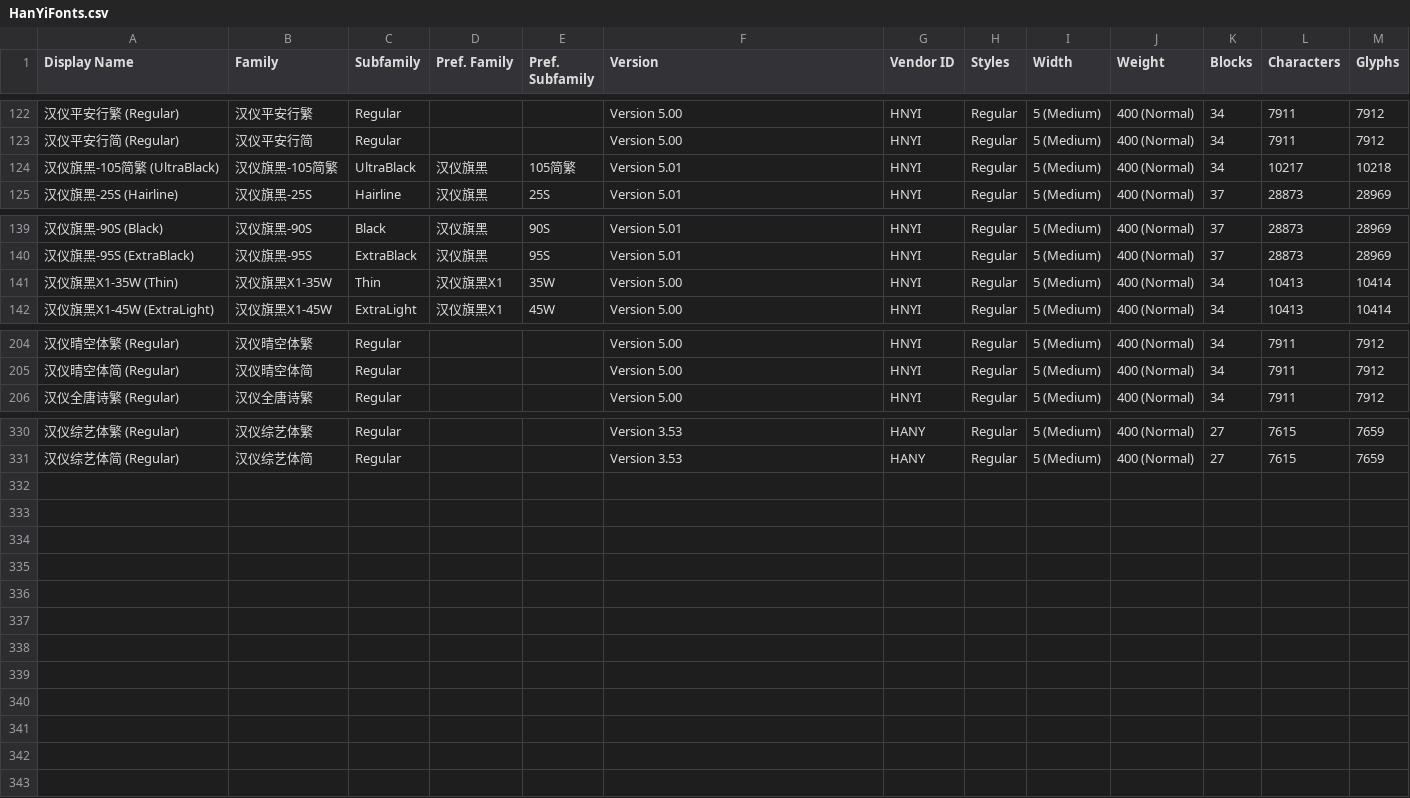
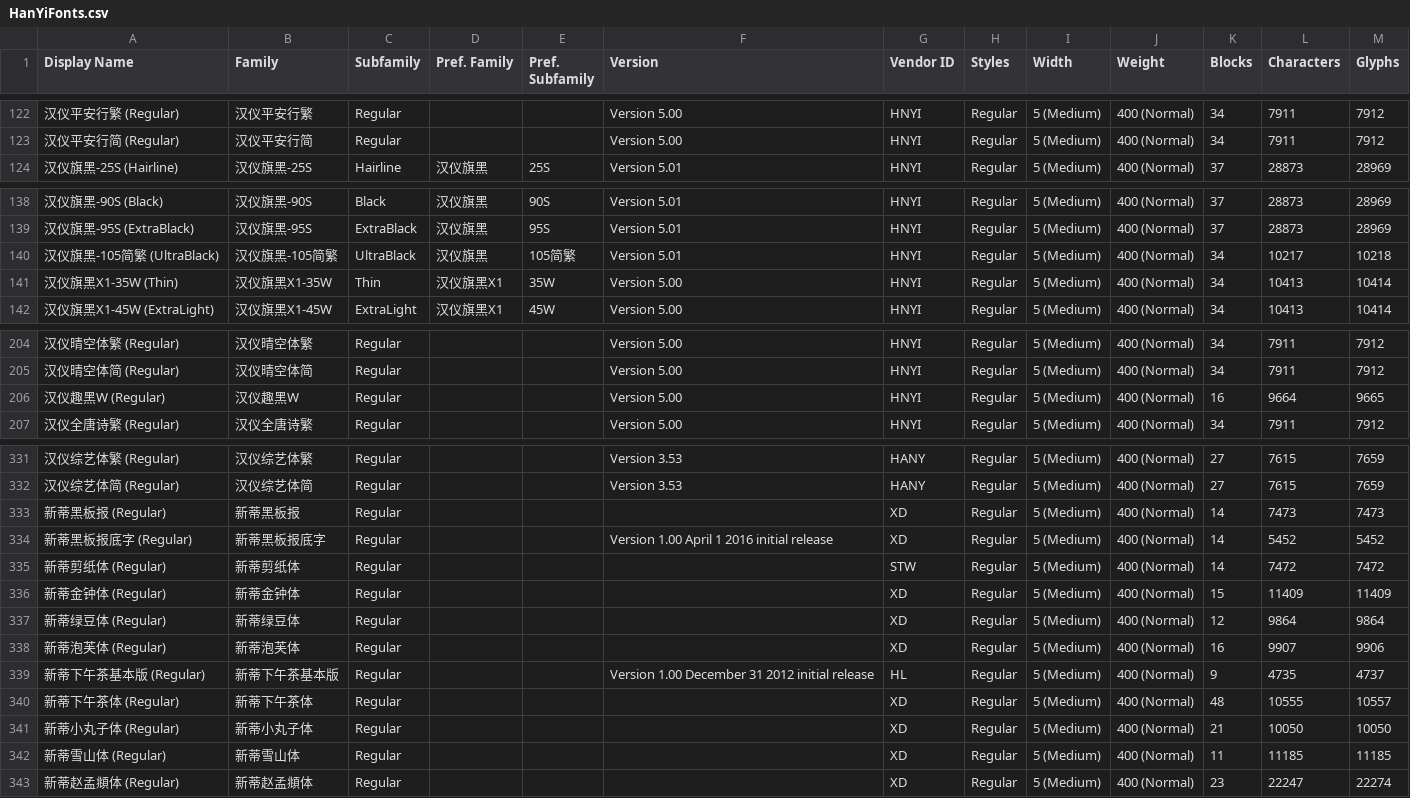
Before and after one commit to CNMan/HanYiFonts, a CSV file: HanYiFonts.csv, drawn as a sheet; only a part is shown, gaps mark what is left out; the diff names each change by its address in the sheet, - before the commit and + after, or states it on an @@ line.

Commit message:
字体更新:汉仪中简黑简 and 字体上架:汉仪趣黑W/新蒂黑板报/新蒂黑板报底字/新蒂剪纸体/新蒂金钟体/新蒂绿豆体/新蒂泡芙体/新蒂下午茶基本版/新蒂下午茶体/新蒂小丸子体/新蒂雪山体/新蒂赵孟頫体

```diff
--- a/HanYiFonts.csv
+++ b/HanYiFonts.csv
@@ row 124 moved to row 140: 汉仪旗黑-105简繁 (UltraBlack) @@
+row 206: 汉仪趣黑W (Regular) | 汉仪趣黑W | Regular |  |  | Version 5.00 | HNYI | Regular | 5 (Medium) | 400 (Normal) | 16 | 9664 | 9665
+row 333: 新蒂黑板报 (Regular) | 新蒂黑板报 | Regular |  |  |  | XD | Regular | 5 (Medium) | 400 (Normal) | 14 | 7473 | 7473
+row 334: 新蒂黑板报底字 (Regular) | 新蒂黑板报底字 | Regular |  |  | Version 1.00 April 1 2016 initial release | XD | Regular | 5 (Medium) | 400 (Normal) | 14 | 5452 | 5452
+row 335: 新蒂剪纸体 (Regular) | 新蒂剪纸体 | Regular |  |  |  | STW | Regular | 5 (Medium) | 400 (Normal) | 14 | 7472 | 7472
+row 336: 新蒂金钟体 (Regular) | 新蒂金钟体 | Regular |  |  |  | XD | Regular | 5 (Medium) | 400 (Normal) | 15 | 11409 | 11409
+row 337: 新蒂绿豆体 (Regular) | 新蒂绿豆体 | Regular |  |  |  | XD | Regular | 5 (Medium) | 400 (Normal) | 12 | 9864 | 9864
+row 338: 新蒂泡芙体 (Regular) | 新蒂泡芙体 | Regular |  |  |  | XD | Regular | 5 (Medium) | 400 (Normal) | 16 | 9907 | 9906
+row 339: 新蒂下午茶基本版 (Regular) | 新蒂下午茶基本版 | Regular |  |  | Version 1.00 December 31 2012 initial release | HL | Regular | 5 (Medium) | 400 (Normal) | 9 | 4735 | 4737
+row 340: 新蒂下午茶体 (Regular) | 新蒂下午茶体 | Regular |  |  |  | XD | Regular | 5 (Medium) | 400 (Normal) | 48 | 10555 | 10557
+row 341: 新蒂小丸子体 (Regular) | 新蒂小丸子体 | Regular |  |  |  | XD | Regular | 5 (Medium) | 400 (Normal) | 21 | 10050 | 10050
+row 342: 新蒂雪山体 (Regular) | 新蒂雪山体 | Regular |  |  |  | XD | Regular | 5 (Medium) | 400 (Normal) | 11 | 11185 | 11185
+row 343: 新蒂赵孟頫体 (Regular) | 新蒂赵孟頫体 | Regular |  |  |  | XD | Regular | 5 (Medium) | 400 (Normal) | 23 | 22247 | 22274
```
Also changed, not shown: 2 other files.
